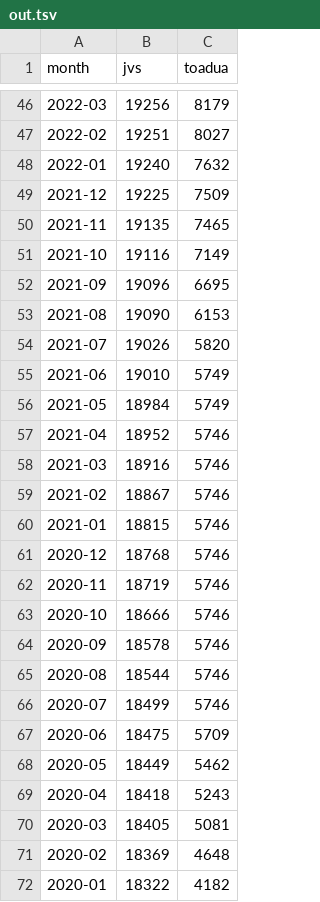
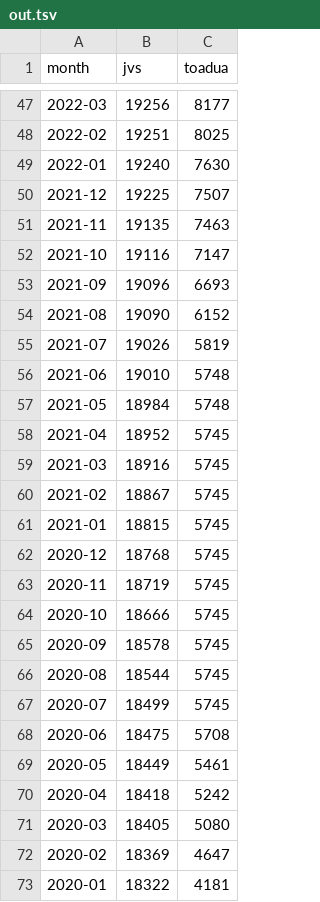
Before and after one commit to mi2ebi/dictionary-counter, a TSV file: out.tsv, drawn as a sheet; only a part is shown, gaps mark what is left out; the diff covers the shown part only.

```diff
--- a/out.tsv
+++ b/out.tsv
@@ -46,27 +47,27 @@ month	jvs	toadua
-2022-03	19256	8179
-2022-02	19251	8027
-2022-01	19240	7632
-2021-12	19225	7509
-2021-11	19135	7465
-2021-10	19116	7149
-2021-09	19096	6695
-2021-08	19090	6153
-2021-07	19026	5820
-2021-06	19010	5749
-2021-05	18984	5749
-2021-04	18952	5746
-2021-03	18916	5746
-2021-02	18867	5746
-2021-01	18815	5746
-2020-12	18768	5746
-2020-11	18719	5746
-2020-10	18666	5746
-2020-09	18578	5746
-2020-08	18544	5746
-2020-07	18499	5746
-2020-06	18475	5709
-2020-05	18449	5462
-2020-04	18418	5243
-2020-03	18405	5081
-2020-02	18369	4648
-2020-01	18322	4182
+2022-03	19256	8177
+2022-02	19251	8025
+2022-01	19240	7630
+2021-12	19225	7507
+2021-11	19135	7463
+2021-10	19116	7147
+2021-09	19096	6693
+2021-08	19090	6152
+2021-07	19026	5819
+2021-06	19010	5748
+2021-05	18984	5748
+2021-04	18952	5745
+2021-03	18916	5745
+2021-02	18867	5745
+2021-01	18815	5745
+2020-12	18768	5745
+2020-11	18719	5745
+2020-10	18666	5745
+2020-09	18578	5745
+2020-08	18544	5745
+2020-07	18499	5745
+2020-06	18475	5708
+2020-05	18449	5461
+2020-04	18418	5242
+2020-03	18405	5080
+2020-02	18369	4647
+2020-01	18322	4181
```
Also changed, not shown: 1 added row and 37 edited cells elsewhere in this file, 2 other files.
